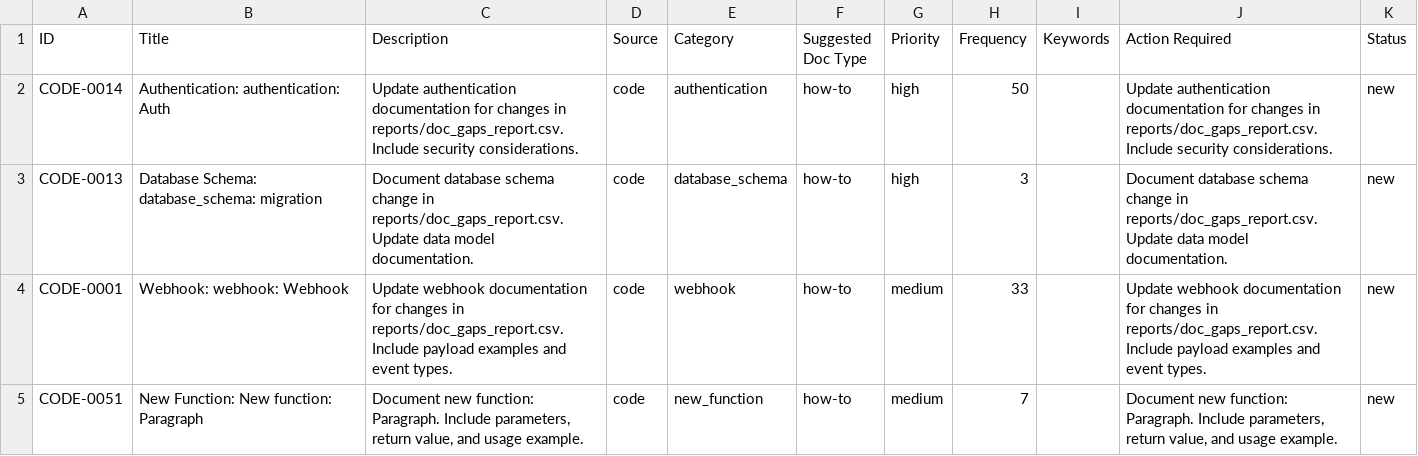
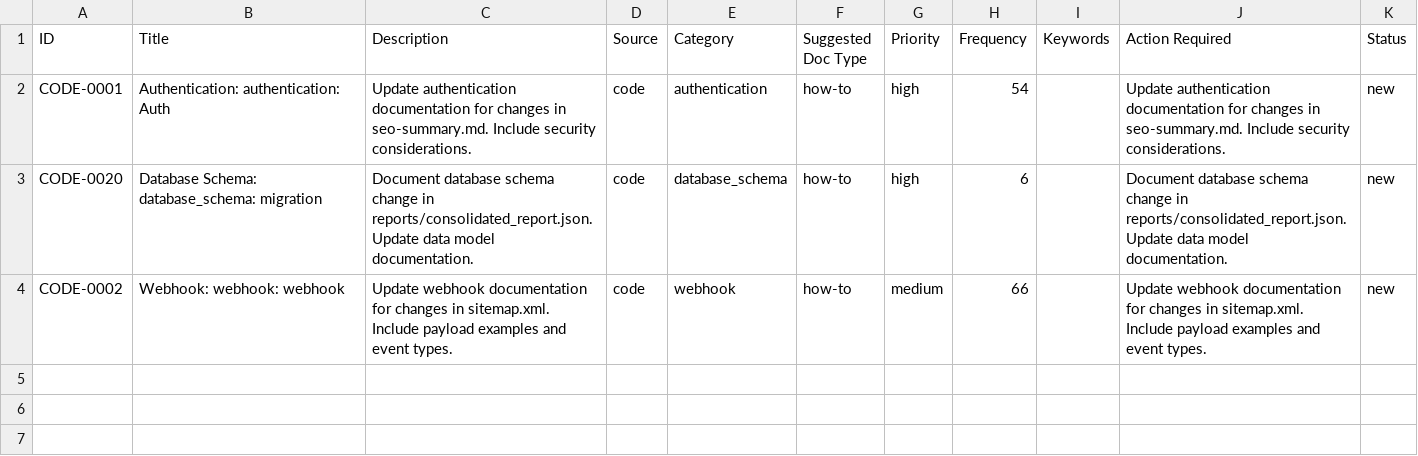
Before and after one commit to YevheniiaDolska/automated-docs-pipeline, a CSV file: reports/doc_gaps_report.csv, drawn as a sheet.

```diff
--- a/reports/doc_gaps_report.csv
+++ b/reports/doc_gaps_report.csv
@@ -1,5 +1,4 @@
 ID,Title,Description,Source,Category,Suggested Doc Type,Priority,Frequency,Keywords,Action Required,Status
-CODE-0014,Authentication: authentication: Auth,Update authentication documentation for changes in reports/doc_gaps_report.csv. Include security considerations.,code,authentication,how-to,high,50,,Update authentication documentation for changes in reports/doc_gaps_report.csv. Include security considerations.,new
-CODE-0013,Database Schema: database_schema: migration,Document database schema change in reports/doc_gaps_report.csv. Update data model documentation.,code,database_schema,how-to,high,3,,Document database schema change in reports/doc_gaps_report.csv. Update data model documentation.,new
-CODE-0001,Webhook: webhook: Webhook,Update webhook documentation for changes in reports/doc_gaps_report.csv. Include payload examples and event types.,code,webhook,how-to,medium,33,,Update webhook documentation for changes in reports/doc_gaps_report.csv. Include payload examples and event types.,new
-CODE-0051,New Function: New function: Paragraph,"Document new function: Paragraph. Include parameters, return value, and usage example.",code,new_function,how-to,medium,7,,"Document new function: Paragraph. Include parameters, return value, and usage example.",new
+CODE-0001,Authentication: authentication: Auth,Update authentication documentation for changes in seo-summary.md. Include security considerations.,code,authentication,how-to,high,54,,Update authentication documentation for changes in seo-summary.md. Include security considerations.,new
+CODE-0020,Database Schema: database_schema: migration,Document database schema change in reports/consolidated_report.json. Update data model documentation.,code,database_schema,how-to,high,6,,Document database schema change in reports/consolidated_report.json. Update data model documentation.,new
+CODE-0002,Webhook: webhook: webhook,Update webhook documentation for changes in sitemap.xml. Include payload examples and event types.,code,webhook,how-to,medium,66,,Update webhook documentation for changes in sitemap.xml. Include payload examples and event types.,new
```
Also changed, not shown: 1 other file.
